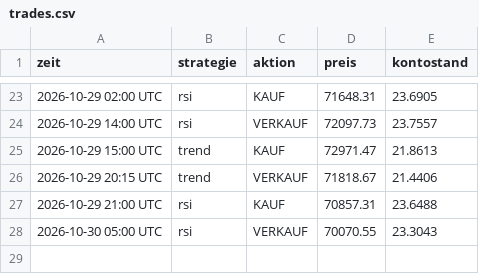
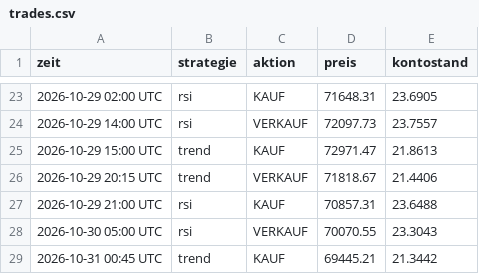
Before and after one commit to t7v7hcdys5-del/legendary-fiesta-trading, a CSV file: trades.csv, drawn as a sheet; only a part is shown, gaps mark what is left out; the diff names each change by its address in the sheet, - before the commit and + after, or states it on an @@ line.

```diff
--- a/trades.csv
+++ b/trades.csv
+row 29: 2026-10-31 00:45 UTC | trend | KAUF | 69445.21 | 21.3442
```
Also changed, not shown: equity.csv, 3 other files.
